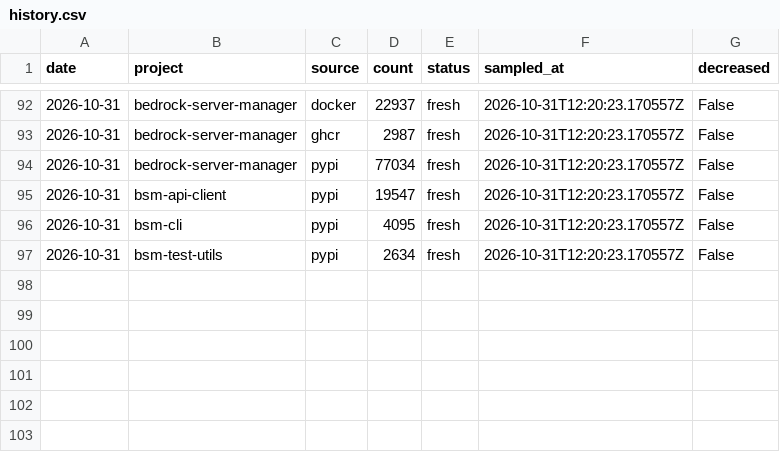
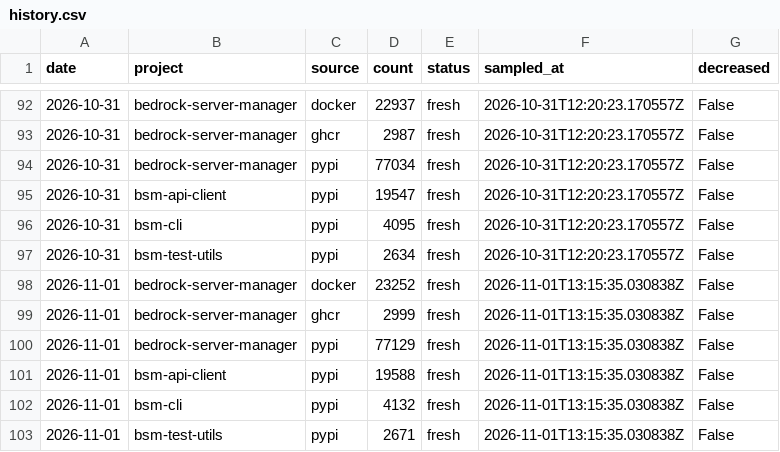
Before and after one commit to DMedina559/bsm-stats, a CSV file: history.csv, drawn as a sheet; only a part is shown, gaps mark what is left out; the diff names each change by its address in the sheet, - before the commit and + after, or states it on an @@ line.

```diff
--- a/history.csv
+++ b/history.csv
+row 98: 2026-11-01 | bedrock-server-manager | docker | 23252 | fresh | 2026-11-01T13:15:35.030838Z | False
+row 99: 2026-11-01 | bedrock-server-manager | ghcr | 2999 | fresh | 2026-11-01T13:15:35.030838Z | False
+row 100: 2026-11-01 | bedrock-server-manager | pypi | 77129 | fresh | 2026-11-01T13:15:35.030838Z | False
+row 101: 2026-11-01 | bsm-api-client | pypi | 19588 | fresh | 2026-11-01T13:15:35.030838Z | False
+row 102: 2026-11-01 | bsm-cli | pypi | 4132 | fresh | 2026-11-01T13:15:35.030838Z | False
+row 103: 2026-11-01 | bsm-test-utils | pypi | 2671 | fresh | 2026-11-01T13:15:35.030838Z | False
```
Also changed, not shown: 10 other files.
